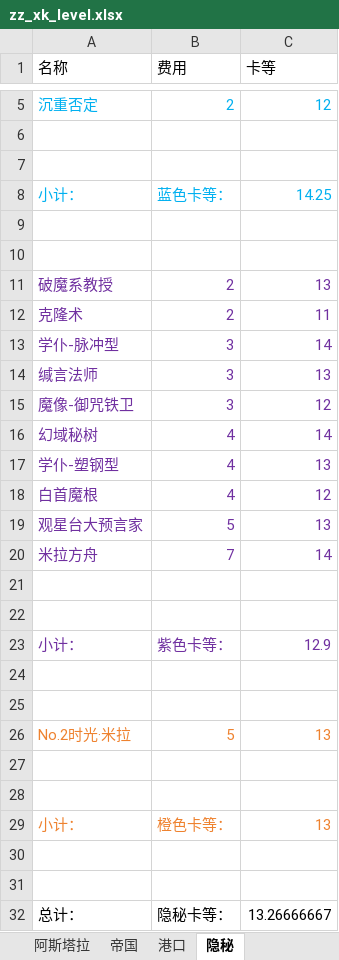
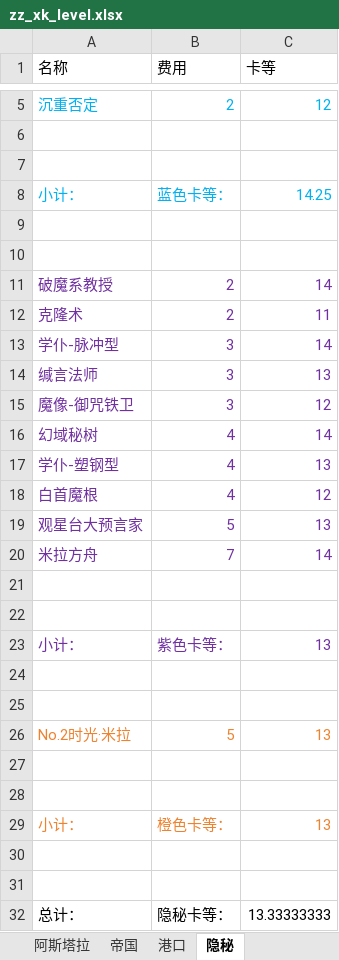
Before and after one commit to XTsuola/keyuanWeb, an Excel workbook: src/utils/sxsyzlzq/friends/xingkong/zz_xk_level.xlsx, sheet 隐秘, drawn as a sheet; only a part is shown, gaps mark what is left out; values as stored, in another font and other column widths than the file's, no borders; the diff names each change by its address in the sheet, - before the commit and + after, or states it on an @@ line.

```diff
--- a/src/utils/sxsyzlzq/friends/xingkong/zz_xk_level.xlsx (sheet 隐秘)
+++ b/src/utils/sxsyzlzq/friends/xingkong/zz_xk_level.xlsx (sheet 隐秘)
-C11 (卡等): 13
+C11 (卡等): 14
-C23 (卡等): 12.9
+C23 (卡等): 13
-C32 (卡等): 13.26666667
+C32 (卡等): 13.33333333
```
Also changed, not shown: sheet 港口, sheet 亚芬戴克斯, sheet 阿斯塔拉, sheet 萨维丽娅, sheet 伊萝莲, src/utils/sxsyzlzq/zzz_xingyuzhanli.xlsx, 7 other files.
